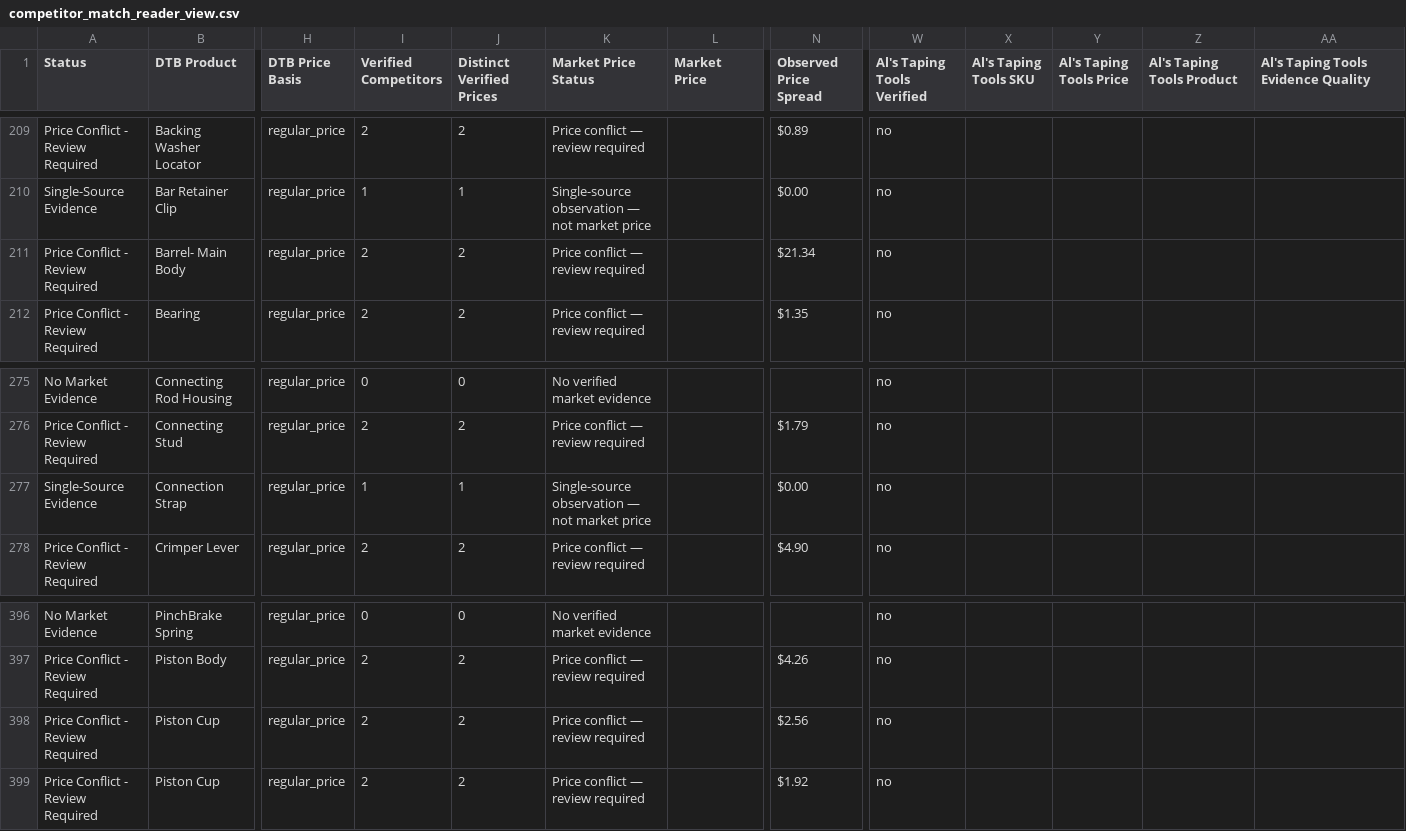
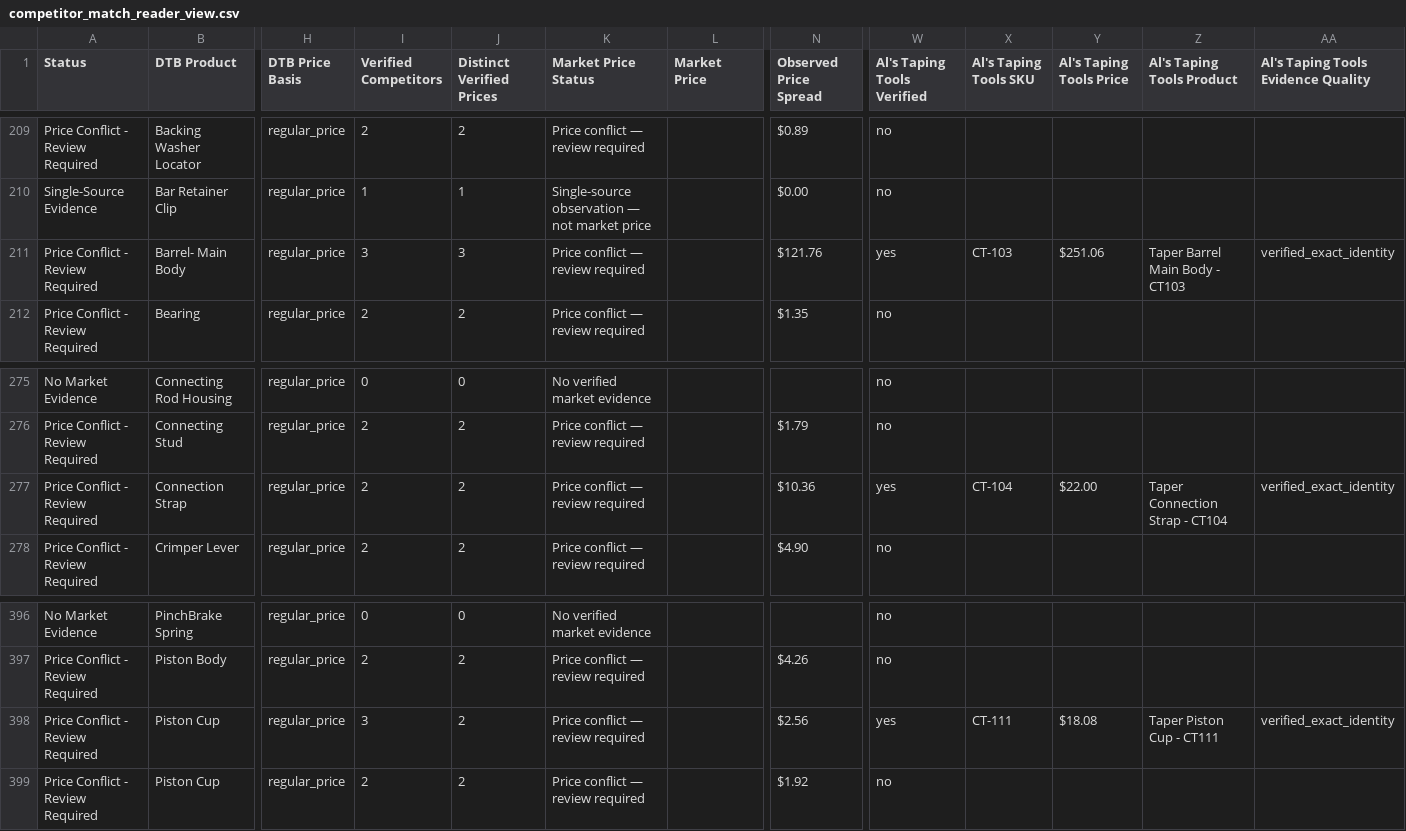
Before and after one commit to elliotttmiller/launch-dtb, a CSV file: docs/_working/dtb_scraper/dtb/reports/competitor-catalog/competitor_match_reader_view.csv, drawn as a sheet; only a part is shown, gaps mark what is left out; the diff names each change by its address in the sheet, - before the commit and + after, or states it on an @@ line.

```diff
--- a/docs/_working/dtb_scraper/dtb/reports/competitor-catalog/competitor_match_reader_view.csv
+++ b/docs/_working/dtb_scraper/dtb/reports/competitor-catalog/competitor_match_reader_view.csv
-I211 (Verified Competitors): 2
+I211 (Verified Competitors): 3
-J211 (Distinct Verified Prices): 2
+J211 (Distinct Verified Prices): 3
-N211 (Observed Price Spread): $21.34
+N211 (Observed Price Spread): $121.76
-W211 (Al's Taping Tools Verified): no
+W211 (Al's Taping Tools Verified): yes
-X211 (Al's Taping Tools SKU): (empty)
+X211 (Al's Taping Tools SKU): CT-103
-Y211 (Al's Taping Tools Price): (empty)
+Y211 (Al's Taping Tools Price): $251.06
-Z211 (Al's Taping Tools Product): (empty)
+Z211 (Al's Taping Tools Product): Taper Barrel Main Body - CT103
-AA211: (empty)
+AA211: verified_exact_identity
-A277 (Status): Single-Source Evidence
+A277 (Status): Price Conflict - Review Required
-I277 (Verified Competitors): 1
+I277 (Verified Competitors): 2
-J277 (Distinct Verified Prices): 1
+J277 (Distinct Verified Prices): 2
-K277 (Market Price Status): Single-source observation — not market price
+K277 (Market Price Status): Price conflict — review required
-N277 (Observed Price Spread): $0.00
+N277 (Observed Price Spread): $10.36
-W277 (Al's Taping Tools Verified): no
+W277 (Al's Taping Tools Verified): yes
-X277 (Al's Taping Tools SKU): (empty)
+X277 (Al's Taping Tools SKU): CT-104
-Y277 (Al's Taping Tools Price): (empty)
+Y277 (Al's Taping Tools Price): $22.00
-Z277 (Al's Taping Tools Product): (empty)
+Z277 (Al's Taping Tools Product): Taper Connection Strap - CT104
-AA277: (empty)
+AA277: verified_exact_identity
-I398 (Verified Competitors): 2
+I398 (Verified Competitors): 3
-W398 (Al's Taping Tools Verified): no
+W398 (Al's Taping Tools Verified): yes
-X398 (Al's Taping Tools SKU): (empty)
+X398 (Al's Taping Tools SKU): CT-111
-Y398 (Al's Taping Tools Price): (empty)
+Y398 (Al's Taping Tools Price): $18.08
-Z398 (Al's Taping Tools Product): (empty)
+Z398 (Al's Taping Tools Product): Taper Piston Cup - CT111
-AA398: (empty)
+AA398: verified_exact_identity
```
Also changed, not shown: docs/_working/dtb_scraper/dtb/reports/competitor-catalog/competitor_identifier_collision_audit.csv, docs/_working/dtb_scraper/dtb/reports/competitor-catalog/competitor_match_review_queue.csv, 11 other files.
